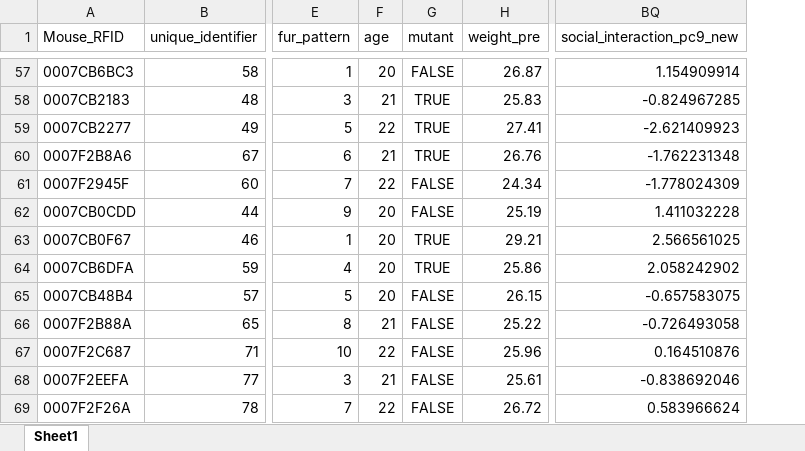
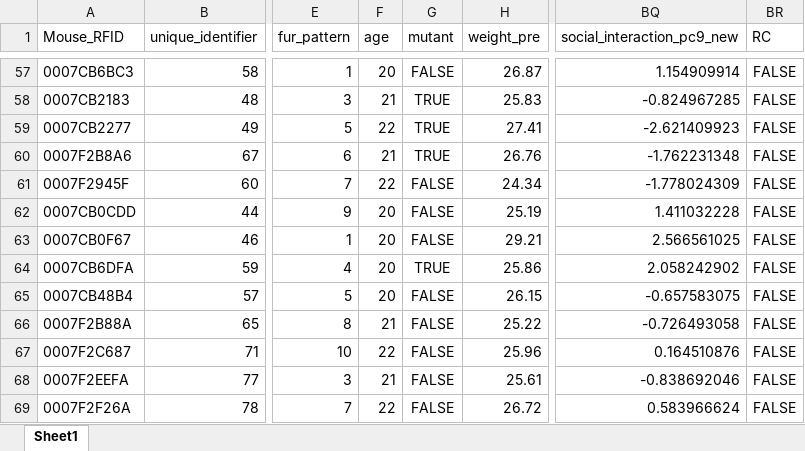
Before and after one commit to KelschLAB/NoSeMaze-stableRichClubs, an Excel workbook: data/meta-data_full.xlsx, sheet Sheet1, drawn as a sheet; only a part is shown, gaps mark what is left out; values as stored, in another font and other column widths than the file's, no borders; the diff covers the shown part only; the diff names each change by its address in the sheet, - before the commit and + after, or states it on an @@ line.

```diff
--- a/data/meta-data_full.xlsx (sheet Sheet1)
+++ b/data/meta-data_full.xlsx (sheet Sheet1)
+column BR (RC), rows 57-69: all FALSE
-G63 (mutant): TRUE
+G63 (mutant): FALSE
```
Also changed, not shown: 6 edited cells elsewhere in this sheet, 3 other files.
